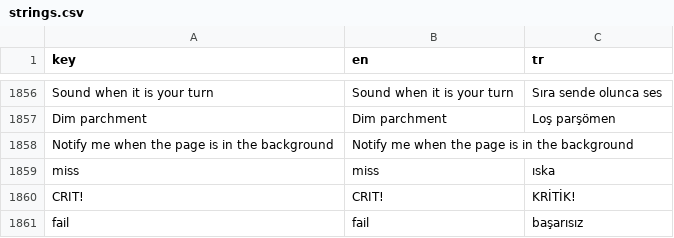
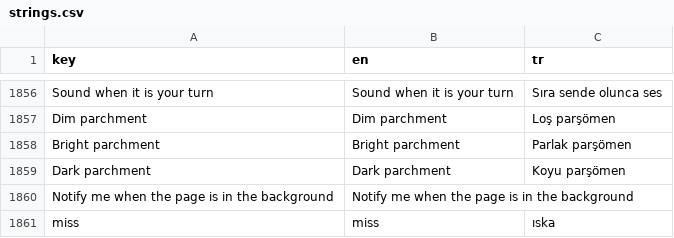
Before and after one commit to YasinAhmet/tool_dungeonomicon, a CSV file: _internal/app/locale/strings.csv, drawn as a sheet; only a part is shown, gaps mark what is left out; the shorter side is filled out with more unchanged rows; the diff names each change by its address in the sheet, - before the commit and + after, or states it on an @@ line.

```diff
--- a/_internal/app/locale/strings.csv
+++ b/_internal/app/locale/strings.csv
+row 1858: Bright parchment | Bright parchment | Parlak parşömen
+row 1859: Dark parchment | Dark parchment | Koyu parşömen
```
Also changed, not shown: 7 other files.
